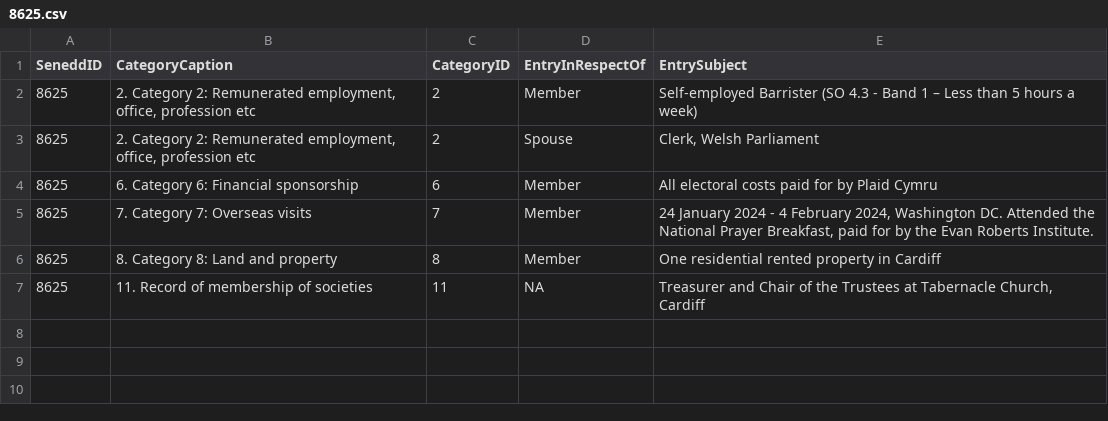
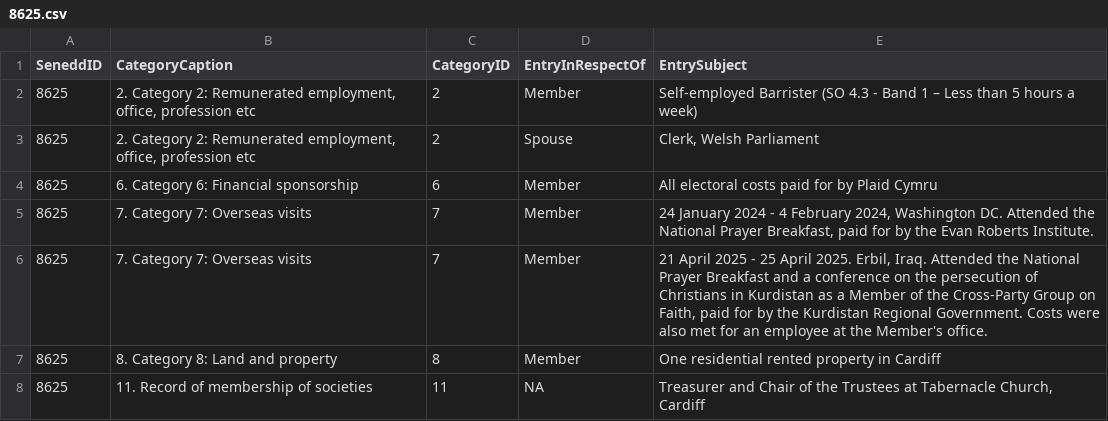
Before and after one commit to stupidpupil/senedd_scraper, a CSV file: registers_by_senedd_id/8625.csv, drawn as a sheet.

```diff
--- a/registers_by_senedd_id/8625.csv
+++ b/registers_by_senedd_id/8625.csv
@@ -5,2 +5,3 @@ SeneddID,CategoryCaption,CategoryID,EntryInRespectOf,EntrySubject
 8625,7. Category 7: Overseas visits,7,Member,"24 January 2024 - 4 February 2024, Washington DC. Attended the National Prayer Breakfast, paid for by the Evan Roberts Institute."
+8625,7. Category 7: Overseas visits,7,Member,"21 April 2025 - 25 April 2025. Erbil, Iraq. Attended the National Prayer Breakfast and a conference on the persecution of Christians in Kurdistan as a Member of the Cross-Party Group on Faith, paid for by the Kurdistan Regional Government. Costs were also met for an employee at the Member's office."
 8625,8. Category 8: Land and property,8,Member,One residential rented property in Cardiff
```
Also changed, not shown: interests.csv, registers_by_senedd_id/4983.csv, 1 other file.
